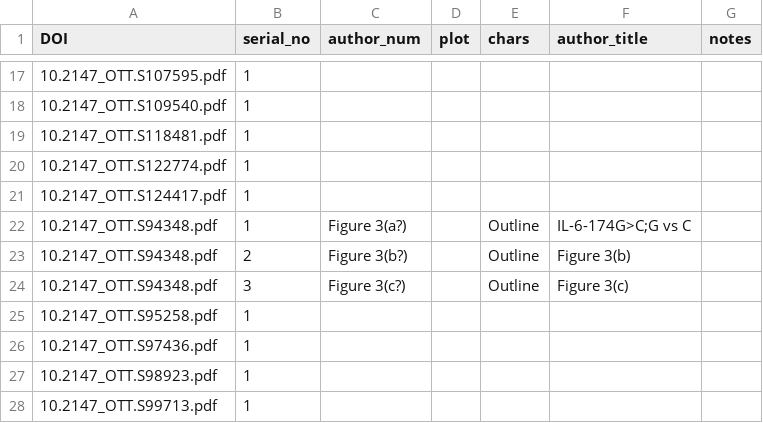
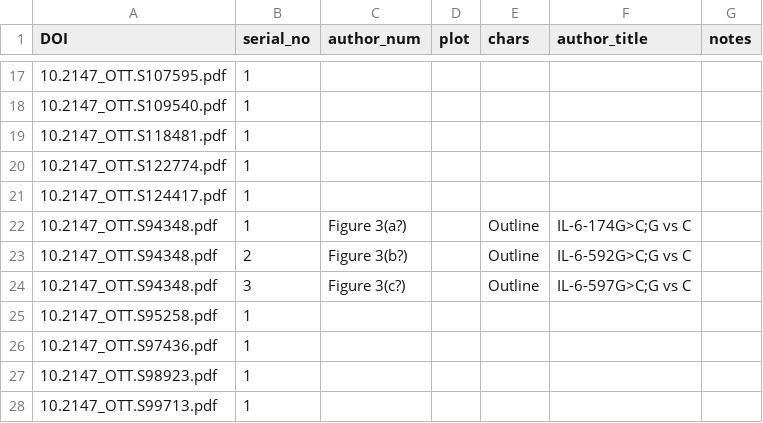
Before and after one commit to ContentMine/tilburg, a CSV file: funnels.csv, drawn as a sheet; only a part is shown, gaps mark what is left out; the diff names each change by its address in the sheet, - before the commit and + after, or states it on an @@ line.

Commit message:
Create funnels.csv

```diff
--- a/funnels.csv
+++ b/funnels.csv
-F23 (author_title): Figure 3(b)
+F23 (author_title): IL-6-592G>C;G vs C
-F24 (author_title): Figure 3(c)
+F24 (author_title): IL-6-597G>C;G vs C
```
